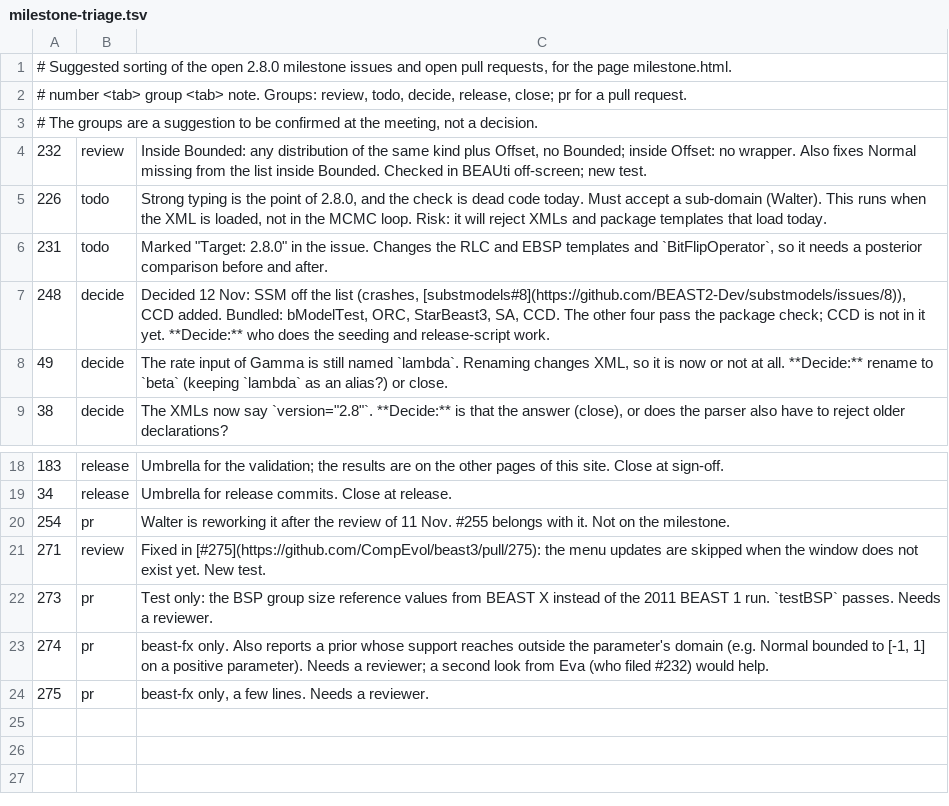
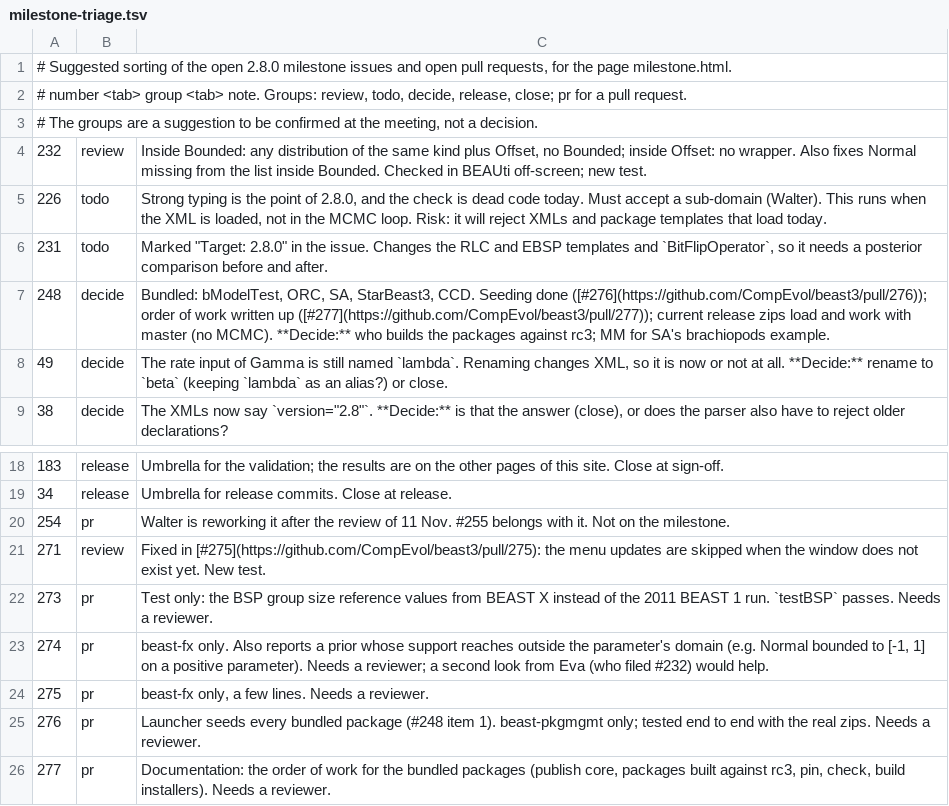
Before and after one commit to CompEvol/beast3-test, a TSV file: reports/milestone-triage.tsv, drawn as a sheet; only a part is shown, gaps mark what is left out.

Commit message:
Milestone page: state before the 12 Nov meeting

```diff
--- a/reports/milestone-triage.tsv
+++ b/reports/milestone-triage.tsv
@@ -6,3 +6,3 @@
 231	todo	Marked "Target: 2.8.0" in the issue. Changes the RLC and EBSP templates and `BitFlipOperator`, so it needs a posterior comparison before and after.
-248	decide	Decided 12 Nov: SSM off the list (crashes, [substmodels#8](https://github.com/BEAST2-Dev/substmodels/issues/8)), CCD added. Bundled: bModelTest, ORC, StarBeast3, SA, CCD. The other four pass the package check; CCD is not in it yet. **Decide:** who does the seeding and release-script work.
+248	decide	Bundled: bModelTest, ORC, SA, StarBeast3, CCD. Seeding done ([#276](https://github.com/CompEvol/beast3/pull/276)); order of work written up ([#277](https://github.com/CompEvol/beast3/pull/277)); current release zips load and work with master (no MCMC). **Decide:** who builds the packages against rc3; MM for SA's brachiopods example.
 49	decide	The rate input of Gamma is still named `lambda`. Renaming changes XML, so it is now or not at all. **Decide:** rename to `beta` (keeping `lambda` as an alias?) or close.
@@ -24 +24,3 @@
 275	pr	beast-fx only, a few lines. Needs a reviewer.
+276	pr	Launcher seeds every bundled package (#248 item 1). beast-pkgmgmt only; tested end to end with the real zips. Needs a reviewer.
+277	pr	Documentation: the order of work for the bundled packages (publish core, packages built against rc3, pin, check, build installers). Needs a reviewer.
```
Also changed, not shown: 2 other files.
